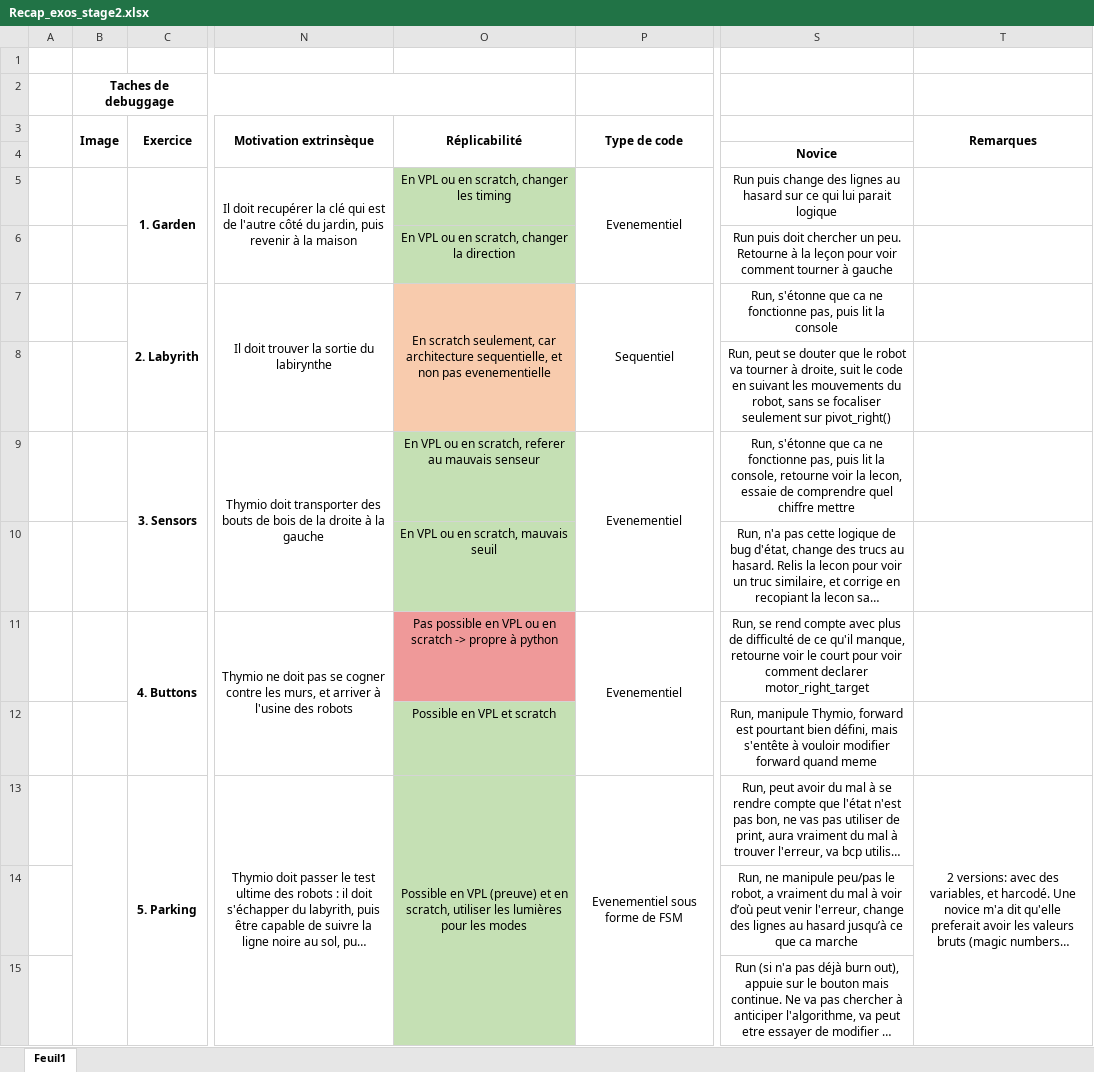
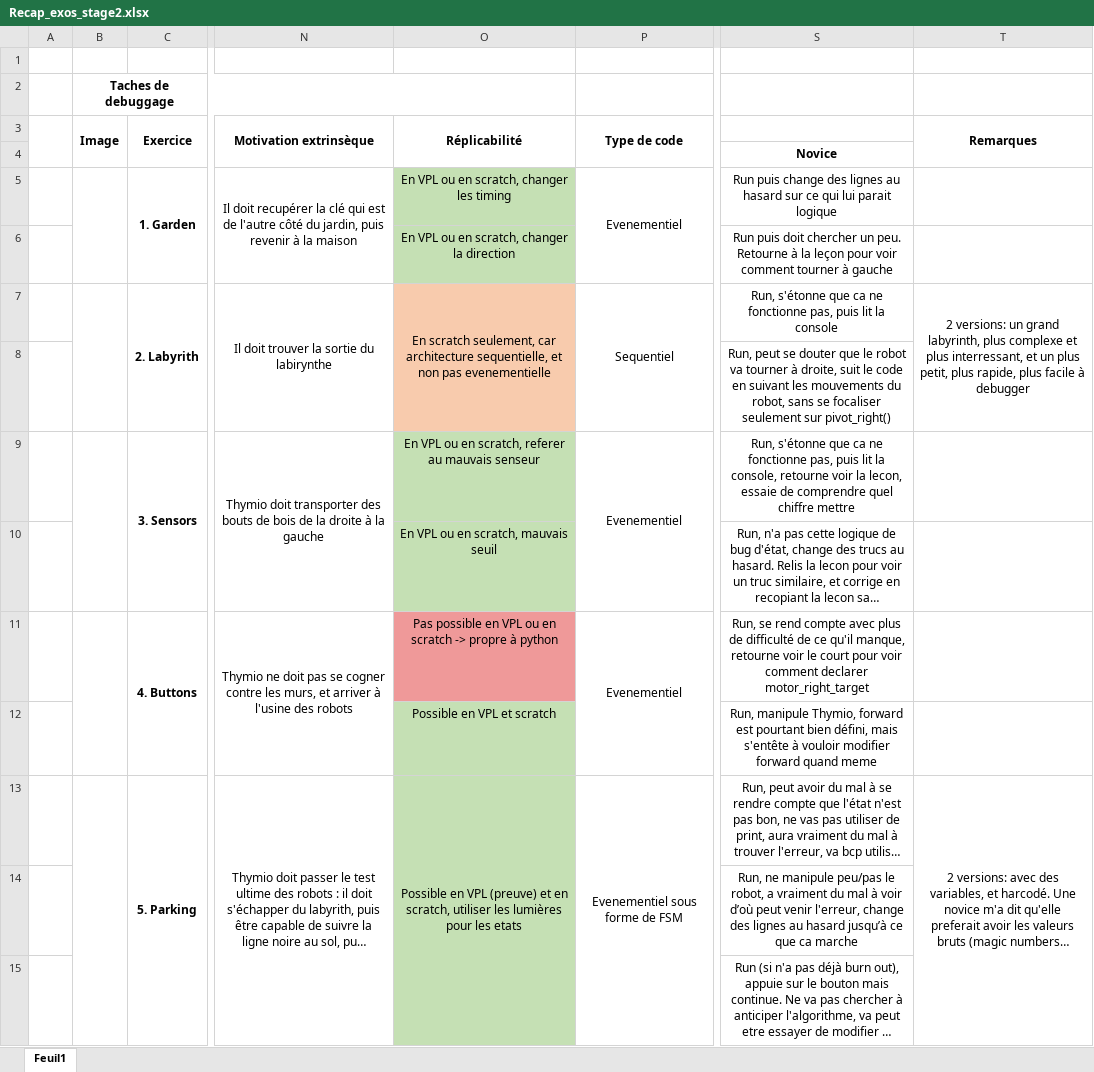
Before and after one commit to Ludodo06/Debugging-Tasks, an Excel workbook: Recap_exos_stage2.xlsx, sheet Feuil1, drawn as a sheet; only a part is shown, gaps mark what is left out; long unchanged cells end in …; values as stored, in another font and other column widths than the file's, no borders; charts and pictures and conditional formats not drawn; the diff names each change by its address in the sheet, - before the commit and + after, or states it on an @@ line.

Commit message:
2e version du labyrinth

```diff
--- a/Recap_exos_stage2.xlsx (sheet Feuil1)
+++ b/Recap_exos_stage2.xlsx (sheet Feuil1)
+B5:B6 merged
+B7:B8 merged
-T7 (Remarques): (empty)
+T7 (Remarques): 2 versions: un grand labyrinth, plus complexe et plus interressant, et un plus petit, plus rapide, plus facile à debugger
+T7:T8 merged
+B9:B10 merged
+B11:B12 merged
-O13 (Réplicabilité): …pour les modes
+O13 (Réplicabilité): …pour les etats
```
Also changed, not shown: charts or pictures, 4 other files.
